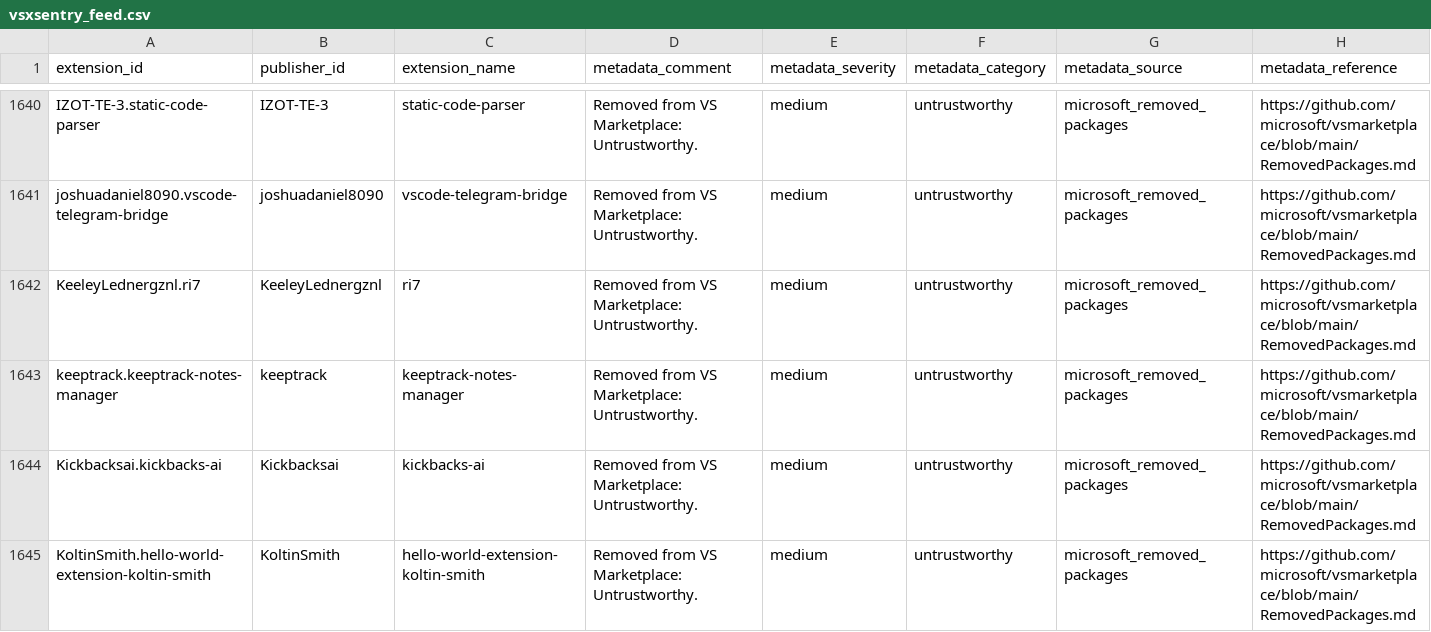
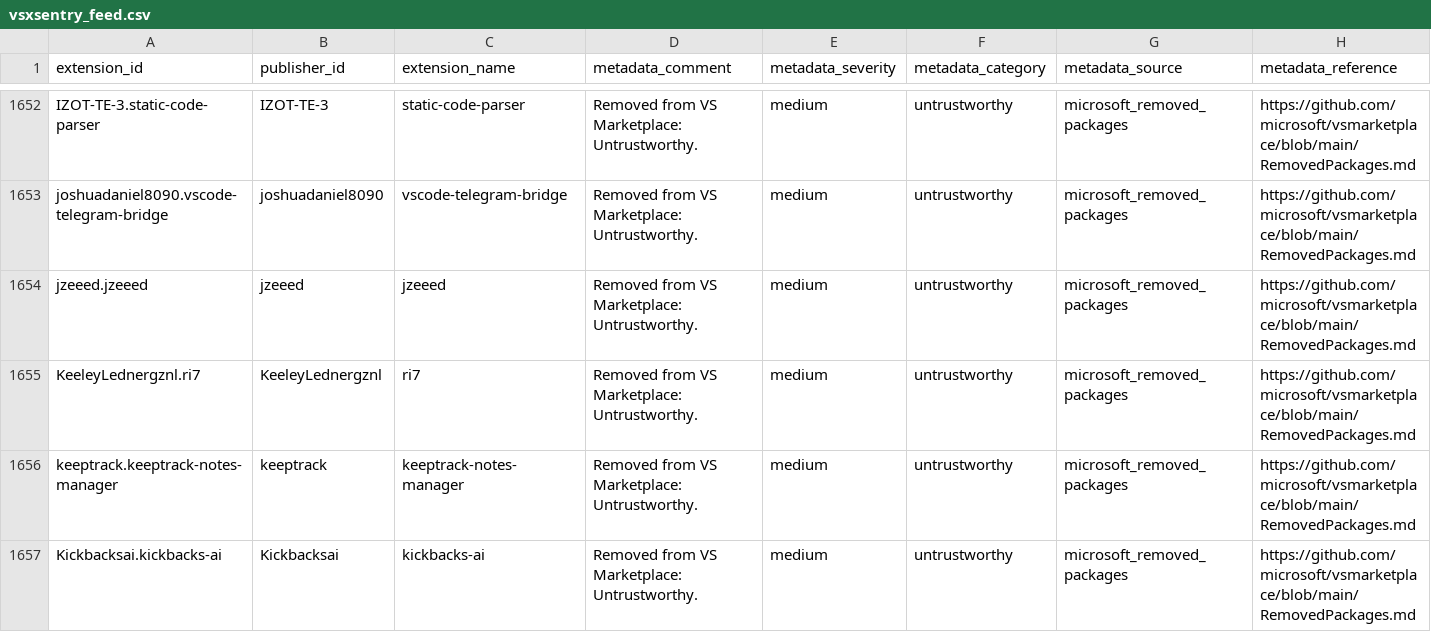
Before and after one commit to vsxsentry/vsxsentry.github.io, a CSV file: feeds/vsxsentry_feed.csv, drawn as a sheet; only a part is shown, gaps mark what is left out; the shorter side is filled out with more unchanged rows; rows hold the shown columns only; the diff covers the shown part only; the diff names each change by its address in the sheet, - before the commit and + after, or states it on an @@ line.

```diff
--- a/feeds/vsxsentry_feed.csv
+++ b/feeds/vsxsentry_feed.csv
+row 1654: jzeeed.jzeeed | jzeeed | jzeeed | Removed from VS Marketplace: Untrustworthy. | medium | untrustworthy | microsoft_removed_packages | https://github.com/microsoft/vsmarketplace/blob/main/RemovedPackages.md
```
Also changed, not shown: 15 added rows elsewhere in this file, feeds/vsxsentry_malicious_feed.csv, feeds/vsxsentry_opencti_import.csv, 13 other files.
